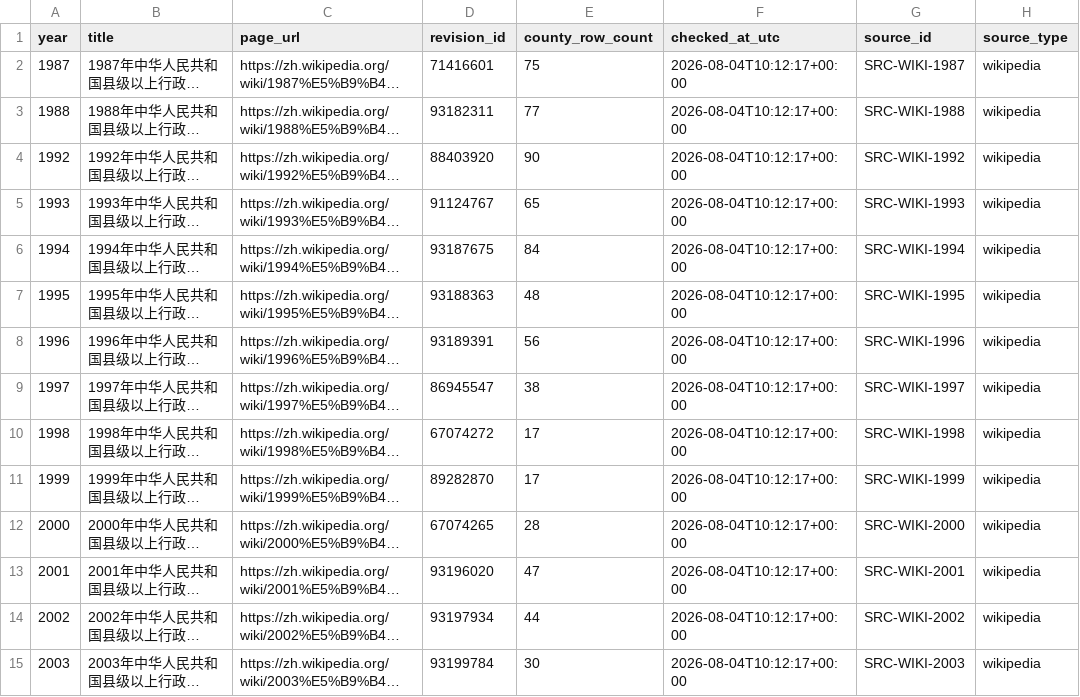
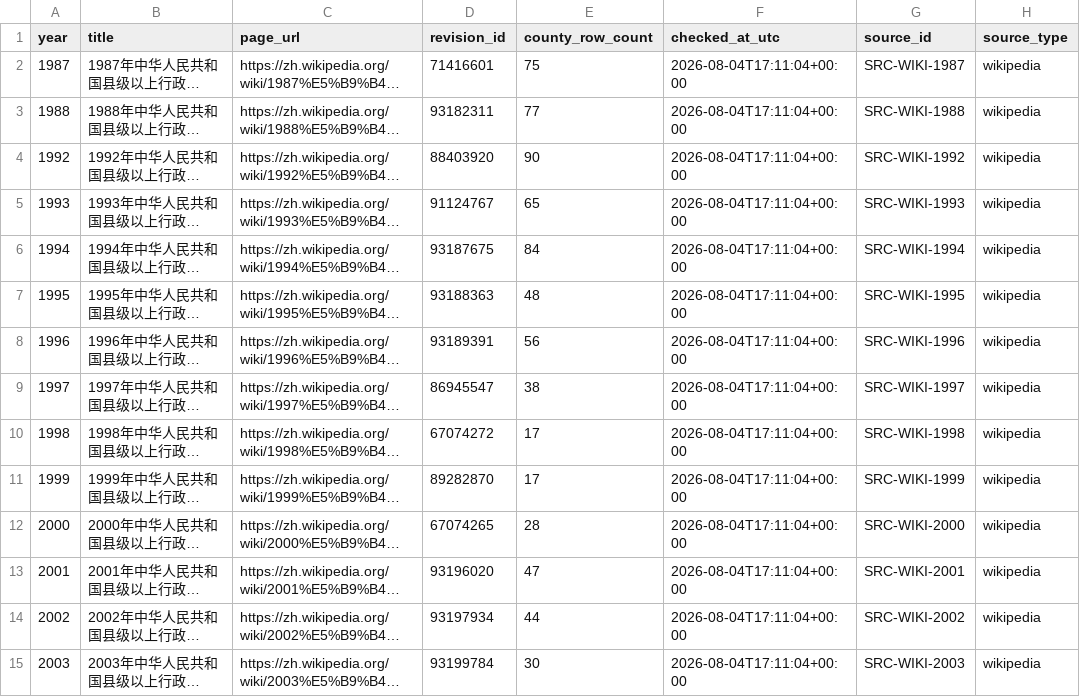
Before and after one commit to FIERsity/china-prefecture-crosswalk, a CSV file: data/processed/wikipedia_county_change_pages.csv, drawn as a sheet; only a part is shown; long unchanged cells end in …; the diff covers the shown part only; the diff names each change by its address in the sheet, - before the commit and + after, or states it on an @@ line.

```diff
--- a/data/processed/wikipedia_county_change_pages.csv
+++ b/data/processed/wikipedia_county_change_pages.csv
-F2:F15 (checked_at_utc): 2026-08-04T10:12:17+00:00
+F2:F15 (checked_at_utc): 2026-08-04T17:11:04+00:00
```
Also changed, not shown: 23 edited cells elsewhere in this file, data/processed/county_unit_type_coverage_1987_2026.csv, docs/data/county_unit_type_coverage_1987_2026.csv, 12 other files.
